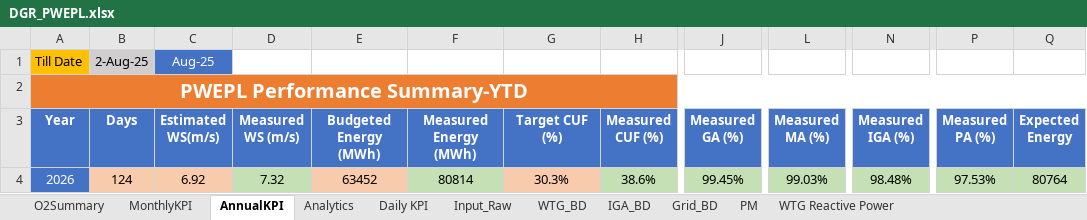
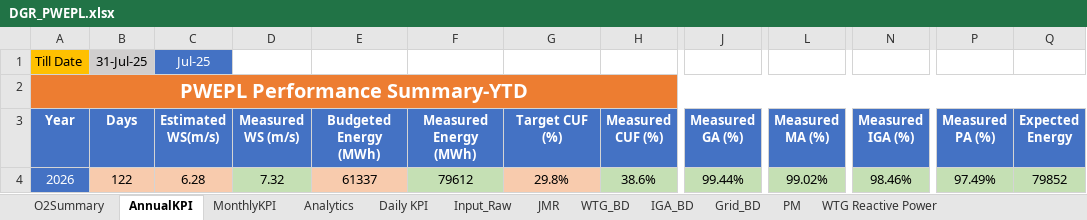
Before and after one commit to Awesome20225266/dgr-deviation-dashboard, an Excel workbook: DGR_Backup/DGR_PWEPL.xlsx, sheet AnnualKPI, drawn as a sheet; only a part is shown, gaps mark what is left out; values as stored, in another font and other column widths than the file's, no borders; the diff names each change by its address in the sheet, - before the commit and + after, or states it on an @@ line.

```diff
--- a/DGR_Backup/DGR_PWEPL.xlsx (sheet AnnualKPI)
+++ b/DGR_Backup/DGR_PWEPL.xlsx (sheet AnnualKPI)
+sheet tab: JMR
@@ sheet tab order changed: O2Summary | AnnualKPI | MonthlyKPI | Analytics | Daily KPI | Input_Raw | JMR | WTG_BD | IGA_BD | Grid_BD | PM | WTG Reactive Power @@
-B1 (Days): 2-Aug-25
+B1 (Days): 31-Jul-25
-C1 (Estimated WS(m/s)): Aug-25
+C1 (Estimated WS(m/s)): Jul-25
-B4 (Days): 124
+B4 (Days): 122
-C4 (Estimated WS(m/s)): 6.92
+C4 (Estimated WS(m/s)): 6.28
-E4 (Budgeted Energy (MWh)): 63452
+E4 (Budgeted Energy (MWh)): 61337
-F4 (Measured Energy (MWh)): 80814
+F4 (Measured Energy (MWh)): 79612
-G4 (Target CUF (%)): 30.3%
+G4 (Target CUF (%)): 29.8%
-J4 (Measured GA (%)): 99.45%
+J4 (Measured GA (%)): 99.44%
-L4 (Measured MA (%)): 99.03%
+L4 (Measured MA (%)): 99.02%
-N4 (Measured IGA (%)): 98.48%
+N4 (Measured IGA (%)): 98.46%
-P4 (Measured PA (%)): 97.53%
+P4 (Measured PA (%)): 97.49%
-Q4 (Expected Energy): 80764
+Q4 (Expected Energy): 79852
```
Also changed, not shown: sheet IGA_BD, sheet Analytics, sheet WTG_BD, sheet Input_Raw, sheet O2Summary, sheet MonthlyKPI, 2 more sheets, formulas that keep their value, hidden cells, charts or pictures, DGR_Backup/DGR_7MW.xlsx, DGR_Backup/DGR_Ghatodi.xlsx, 54 other files.
